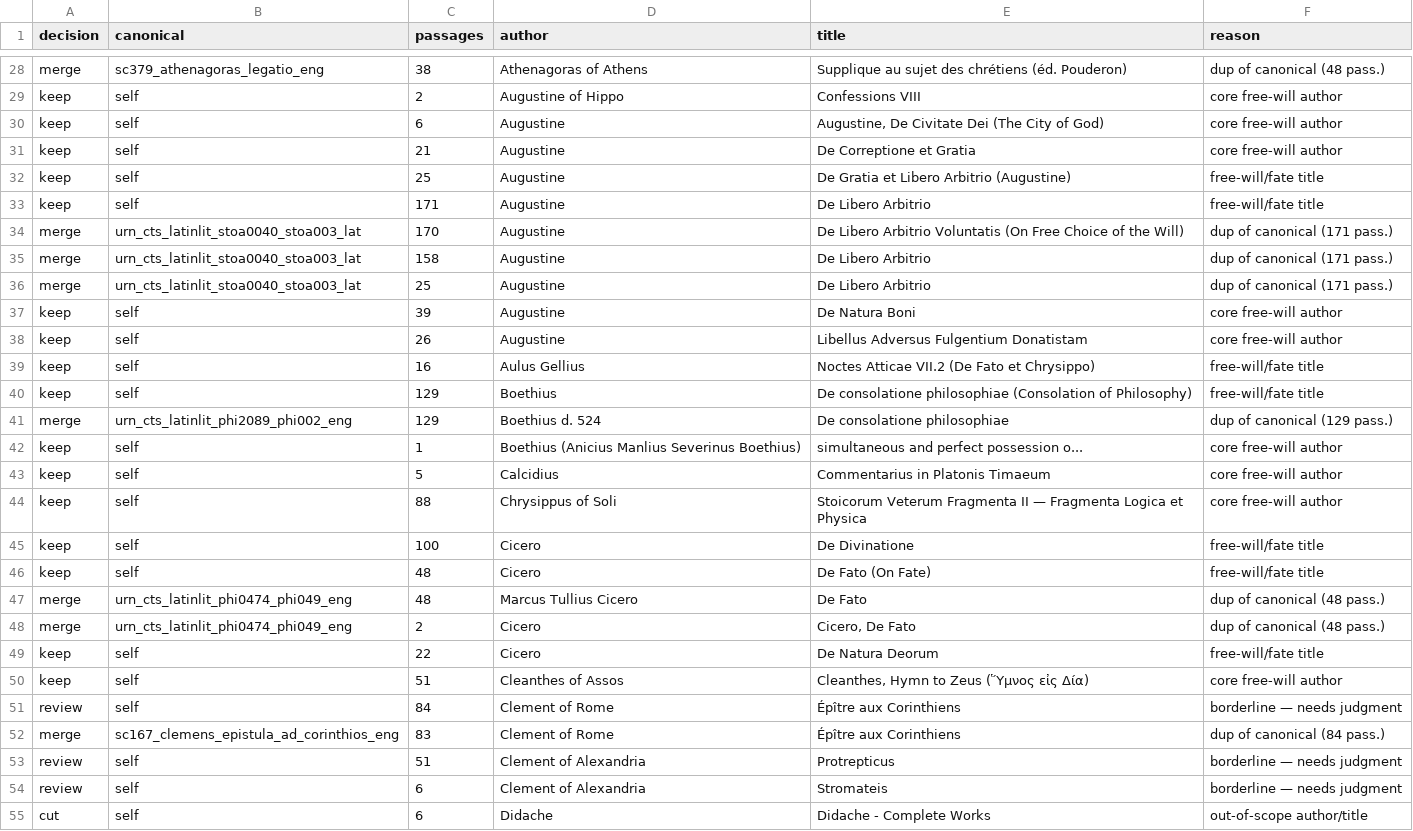
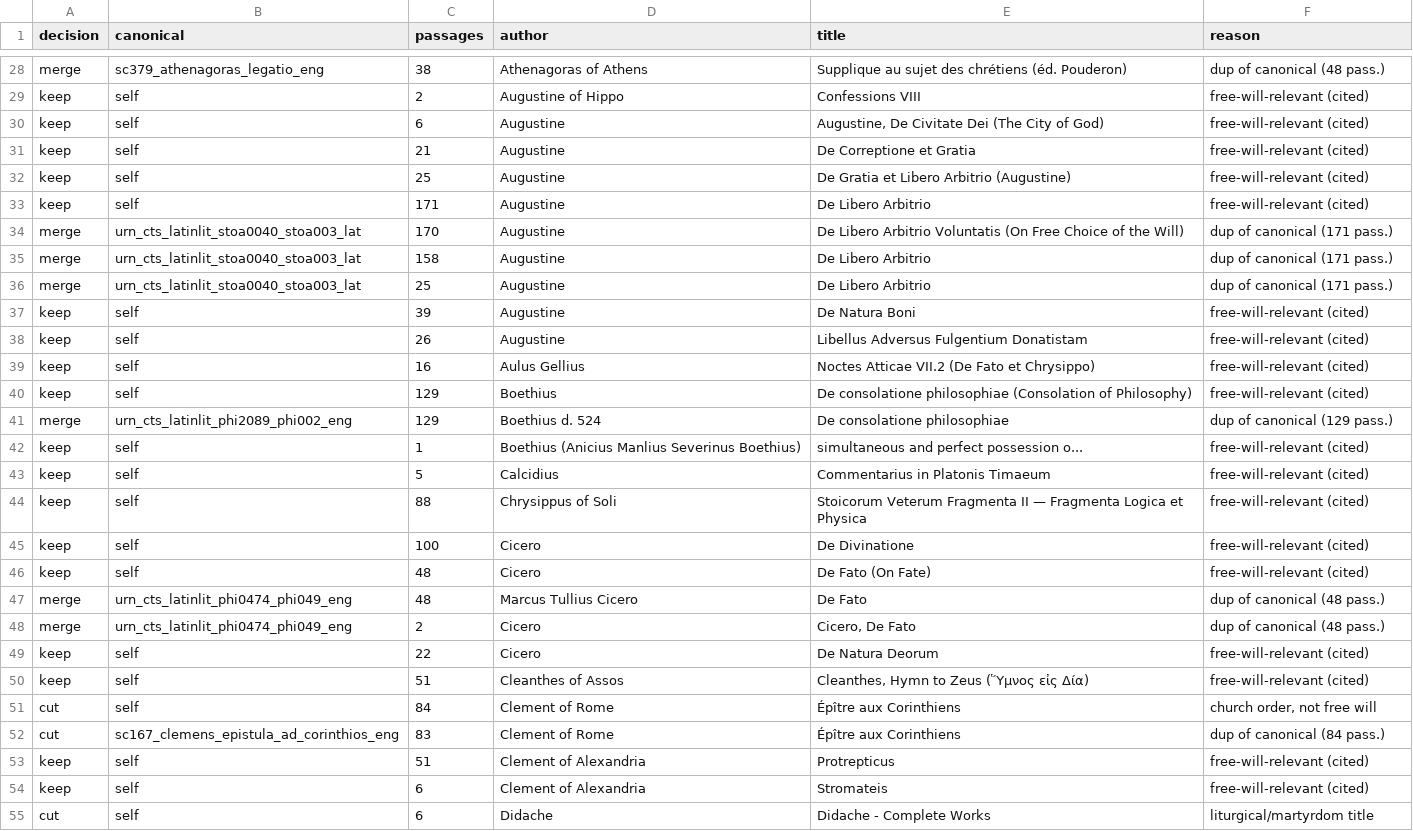
Before and after one commit to romain-girardi-eng/EleutherIA, a TSV file: data/corpus/curation_triage.tsv, drawn as a sheet; only a part is shown, gaps mark what is left out; the diff covers the shown part only; the diff names each change by its address in the sheet, - before the commit and + after, or states it on an @@ line.

Commit message:
feat(corpus): finalize lean free-will manifest (75 works, corpus-grounded)
Replaces the KG-slug-derived manifest (wrong namespace, 6/171 overlap with the
real corpus) with a corpus-grounded lean set: 174 ancient_works entries deduped
to 100 distinct works, curated to 75 free-will-relevant works (64 solid + 11
thin). Cuts martyrdom/paschal/liturgical (Ignatius, Melito, Martyrium, Didache)
and off-topic patristics (Gregory Naz orations, Clement of Rome, Barnabas,
Septuagint Psalms) per approved review. cts_urn/source blank — backfill from
passage URNs in Plan 2.

```diff
--- a/data/corpus/curation_triage.tsv
+++ b/data/corpus/curation_triage.tsv
-F29:F31 (reason): core free-will author
+F29:F31 (reason): free-will-relevant (cited)
-F32:F33 (reason): free-will/fate title
+F32:F33 (reason): free-will-relevant (cited)
-F37:F38 (reason): core free-will author
+F37:F38 (reason): free-will-relevant (cited)
-F39:F40 (reason): free-will/fate title
+F39:F40 (reason): free-will-relevant (cited)
-F42:F44 (reason): core free-will author
+F42:F44 (reason): free-will-relevant (cited)
-F45:F46 (reason): free-will/fate title
+F45:F46 (reason): free-will-relevant (cited)
-F49 (reason): free-will/fate title
+F49 (reason): free-will-relevant (cited)
-F50 (reason): core free-will author
+F50 (reason): free-will-relevant (cited)
-A51 (decision): review
+A51 (decision): cut
-F51 (reason): borderline — needs judgment
+F51 (reason): church order, not free will
-A52 (decision): merge
+A52 (decision): cut
-A53:A54 (decision): review
+A53:A54 (decision): keep
-F53:F54 (reason): borderline — needs judgment
+F53:F54 (reason): free-will-relevant (cited)
-F55 (reason): out-of-scope author/title
+F55 (reason): liturgical/martyrdom title
```
Also changed, not shown: 107 edited cells elsewhere in this file, 2 other files.
